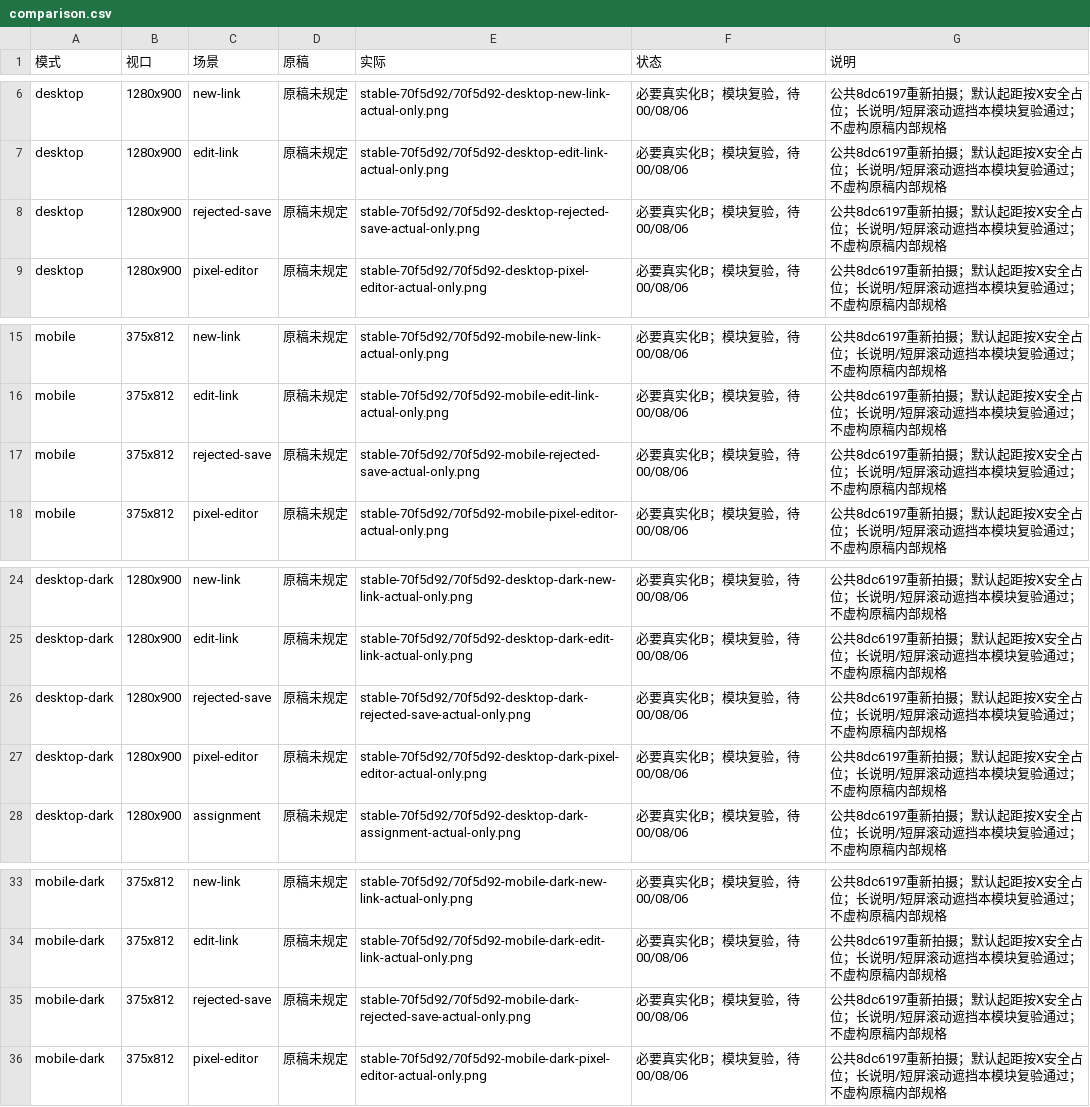
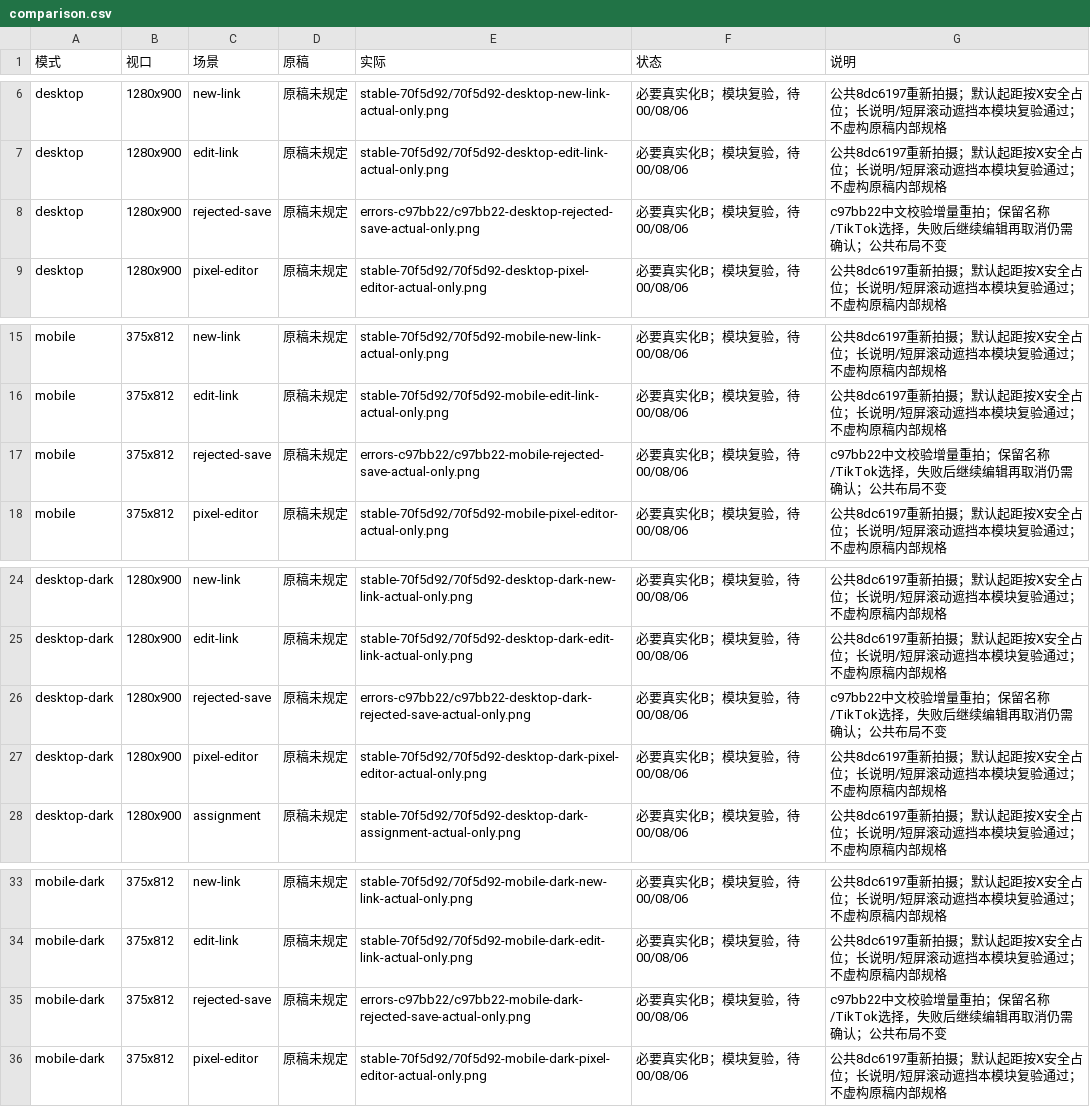
Before and after one commit to Dean-Galaxy/H5-CMS, a CSV file: docs/evidence/05/f09/comparison.csv, drawn as a sheet; only a part is shown, gaps mark what is left out.

Commit message:
docs(acquisition): deliver Chinese errors and dirty-state regression evidence

```diff
--- a/docs/evidence/05/f09/comparison.csv
+++ b/docs/evidence/05/f09/comparison.csv
@@ -7,3 +7,3 @@ desktop,1280x900,new-link,原稿未规定,stable-70f5d92/70f5d92-desktop-new-lin
 desktop,1280x900,edit-link,原稿未规定,stable-70f5d92/70f5d92-desktop-edit-link-actual-only.png,必要真实化B；模块复验，待00/08/06,公共8dc6197重新拍摄；默认起距按X安全占位；长说明/短屏滚动遮挡本模块复验通过；不虚构原稿内部规格
-desktop,1280x900,rejected-save,原稿未规定,stable-70f5d92/70f5d92-desktop-rejected-save-actual-only.png,必要真实化B；模块复验，待00/08/06,公共8dc6197重新拍摄；默认起距按X安全占位；长说明/短屏滚动遮挡本模块复验通过；不虚构原稿内部规格
+desktop,1280x900,rejected-save,原稿未规定,errors-c97bb22/c97bb22-desktop-rejected-save-actual-only.png,必要真实化B；模块复验，待00/08/06,c97bb22中文校验增量重拍；保留名称/TikTok选择，失败后继续编辑再取消仍需确认；公共布局不变
 desktop,1280x900,pixel-editor,原稿未规定,stable-70f5d92/70f5d92-desktop-pixel-editor-actual-only.png,必要真实化B；模块复验，待00/08/06,公共8dc6197重新拍摄；默认起距按X安全占位；长说明/短屏滚动遮挡本模块复验通过；不虚构原稿内部规格
@@ -16,3 +16,3 @@ mobile,375x812,new-link,原稿未规定,stable-70f5d92/70f5d92-mobile-new-link-a
 mobile,375x812,edit-link,原稿未规定,stable-70f5d92/70f5d92-mobile-edit-link-actual-only.png,必要真实化B；模块复验，待00/08/06,公共8dc6197重新拍摄；默认起距按X安全占位；长说明/短屏滚动遮挡本模块复验通过；不虚构原稿内部规格
-mobile,375x812,rejected-save,原稿未规定,stable-70f5d92/70f5d92-mobile-rejected-save-actual-only.png,必要真实化B；模块复验，待00/08/06,公共8dc6197重新拍摄；默认起距按X安全占位；长说明/短屏滚动遮挡本模块复验通过；不虚构原稿内部规格
+mobile,375x812,rejected-save,原稿未规定,errors-c97bb22/c97bb22-mobile-rejected-save-actual-only.png,必要真实化B；模块复验，待00/08/06,c97bb22中文校验增量重拍；保留名称/TikTok选择，失败后继续编辑再取消仍需确认；公共布局不变
 mobile,375x812,pixel-editor,原稿未规定,stable-70f5d92/70f5d92-mobile-pixel-editor-actual-only.png,必要真实化B；模块复验，待00/08/06,公共8dc6197重新拍摄；默认起距按X安全占位；长说明/短屏滚动遮挡本模块复验通过；不虚构原稿内部规格
@@ -25,3 +25,3 @@ desktop-dark,1280x900,new-link,原稿未规定,stable-70f5d92/70f5d92-desktop-da
 desktop-dark,1280x900,edit-link,原稿未规定,stable-70f5d92/70f5d92-desktop-dark-edit-link-actual-only.png,必要真实化B；模块复验，待00/08/06,公共8dc6197重新拍摄；默认起距按X安全占位；长说明/短屏滚动遮挡本模块复验通过；不虚构原稿内部规格
-desktop-dark,1280x900,rejected-save,原稿未规定,stable-70f5d92/70f5d92-desktop-dark-rejected-save-actual-only.png,必要真实化B；模块复验，待00/08/06,公共8dc6197重新拍摄；默认起距按X安全占位；长说明/短屏滚动遮挡本模块复验通过；不虚构原稿内部规格
+desktop-dark,1280x900,rejected-save,原稿未规定,errors-c97bb22/c97bb22-desktop-dark-rejected-save-actual-only.png,必要真实化B；模块复验，待00/08/06,c97bb22中文校验增量重拍；保留名称/TikTok选择，失败后继续编辑再取消仍需确认；公共布局不变
 desktop-dark,1280x900,pixel-editor,原稿未规定,stable-70f5d92/70f5d92-desktop-dark-pixel-editor-actual-only.png,必要真实化B；模块复验，待00/08/06,公共8dc6197重新拍摄；默认起距按X安全占位；长说明/短屏滚动遮挡本模块复验通过；不虚构原稿内部规格
@@ -34,3 +34,3 @@ mobile-dark,375x812,new-link,原稿未规定,stable-70f5d92/70f5d92-mobile-dark-
 mobile-dark,375x812,edit-link,原稿未规定,stable-70f5d92/70f5d92-mobile-dark-edit-link-actual-only.png,必要真实化B；模块复验，待00/08/06,公共8dc6197重新拍摄；默认起距按X安全占位；长说明/短屏滚动遮挡本模块复验通过；不虚构原稿内部规格
-mobile-dark,375x812,rejected-save,原稿未规定,stable-70f5d92/70f5d92-mobile-dark-rejected-save-actual-only.png,必要真实化B；模块复验，待00/08/06,公共8dc6197重新拍摄；默认起距按X安全占位；长说明/短屏滚动遮挡本模块复验通过；不虚构原稿内部规格
+mobile-dark,375x812,rejected-save,原稿未规定,errors-c97bb22/c97bb22-mobile-dark-rejected-save-actual-only.png,必要真实化B；模块复验，待00/08/06,c97bb22中文校验增量重拍；保留名称/TikTok选择，失败后继续编辑再取消仍需确认；公共布局不变
 mobile-dark,375x812,pixel-editor,原稿未规定,stable-70f5d92/70f5d92-mobile-dark-pixel-editor-actual-only.png,必要真实化B；模块复验，待00/08/06,公共8dc6197重新拍摄；默认起距按X安全占位；长说明/短屏滚动遮挡本模块复验通过；不虚构原稿内部规格
```
Also changed, not shown: 11 other files.
